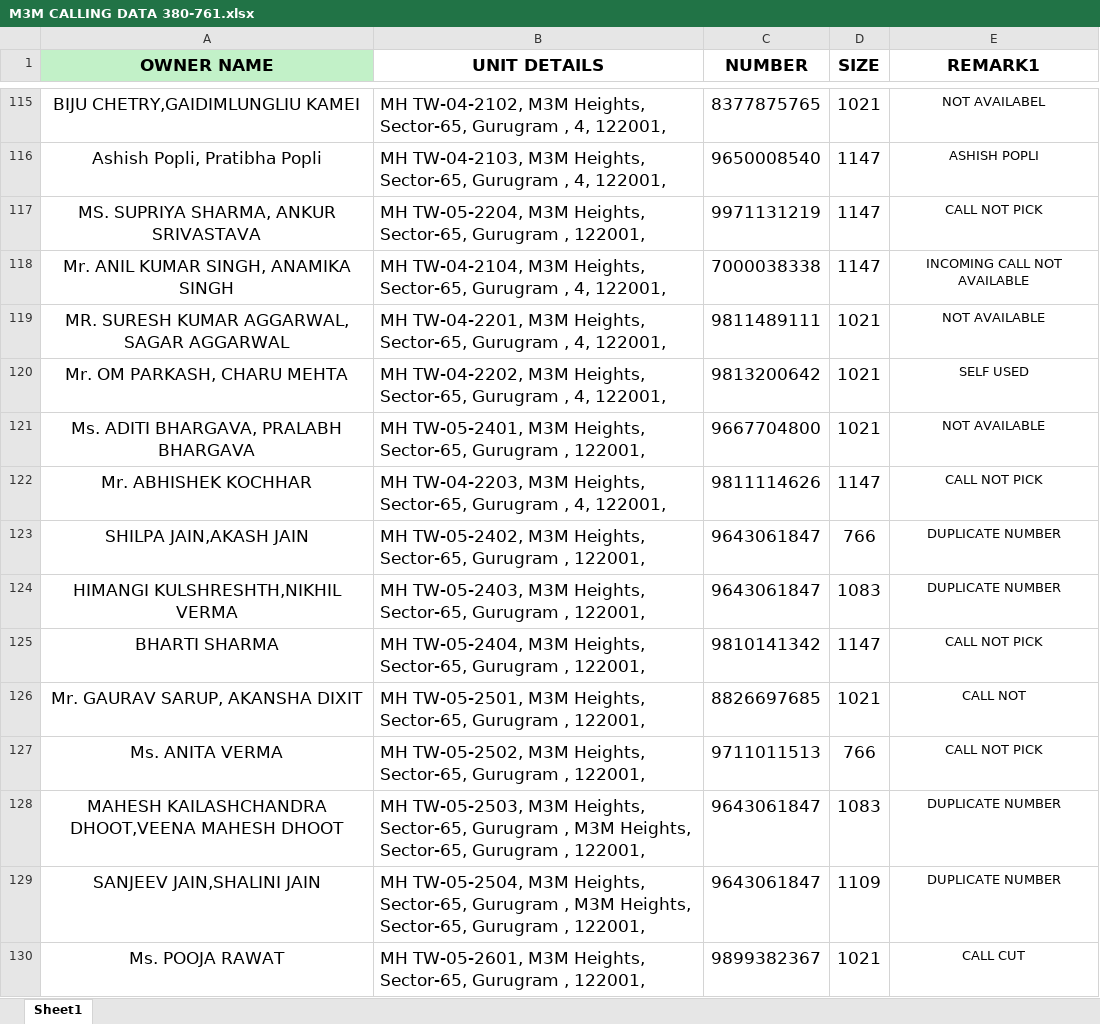
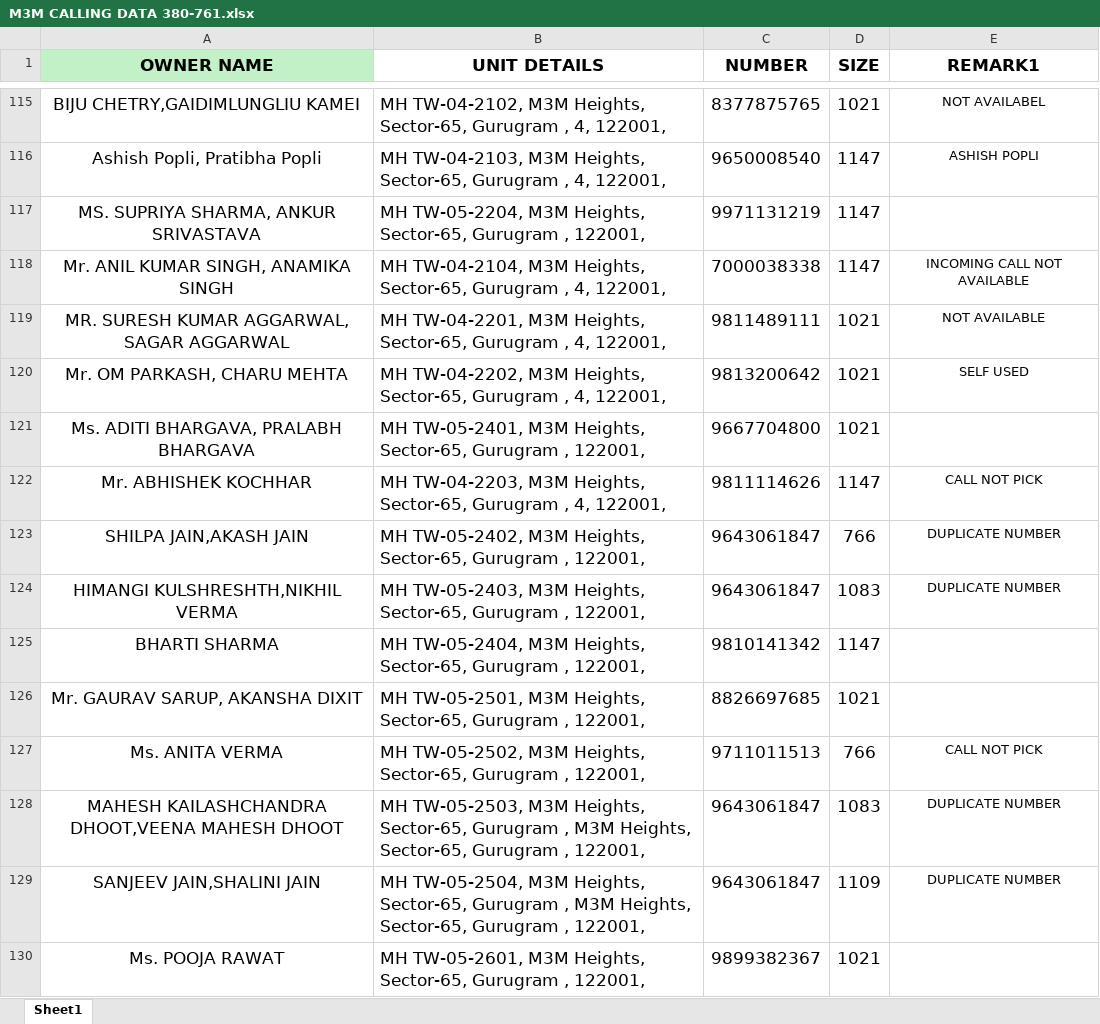
Before and after one commit to ranjeetkray8084/crm-backend, an Excel workbook: uploads/M3M CALLING DATA 380-761.xlsx, sheet Sheet1, drawn as a sheet; only a part is shown, gaps mark what is left out; values as stored, in another font and other column widths than the file's, no borders; conditional formats not drawn; the diff covers the shown part only; the diff names each change by its address in the sheet, - before the commit and + after, or states it on an @@ line.

```diff
--- a/uploads/M3M CALLING DATA 380-761.xlsx (sheet Sheet1)
+++ b/uploads/M3M CALLING DATA 380-761.xlsx (sheet Sheet1)
-E117 (REMARK1): CALL NOT PICK
+E117 (REMARK1): (empty)
-E121 (REMARK1): NOT AVAILABLE
+E121 (REMARK1): (empty)
-E125 (REMARK1): CALL NOT PICK
+E125 (REMARK1): (empty)
-E126 (REMARK1): CALL NOT
+E126 (REMARK1): (empty)
-E130 (REMARK1): CALL CUT
+E130 (REMARK1): (empty)
```
Also changed, not shown: 61 edited cells elsewhere in this sheet, uploads/M3M CALLING TW-3,2.xlsx, uploads/TPH HARMONY.xlsx, 57 other files.
